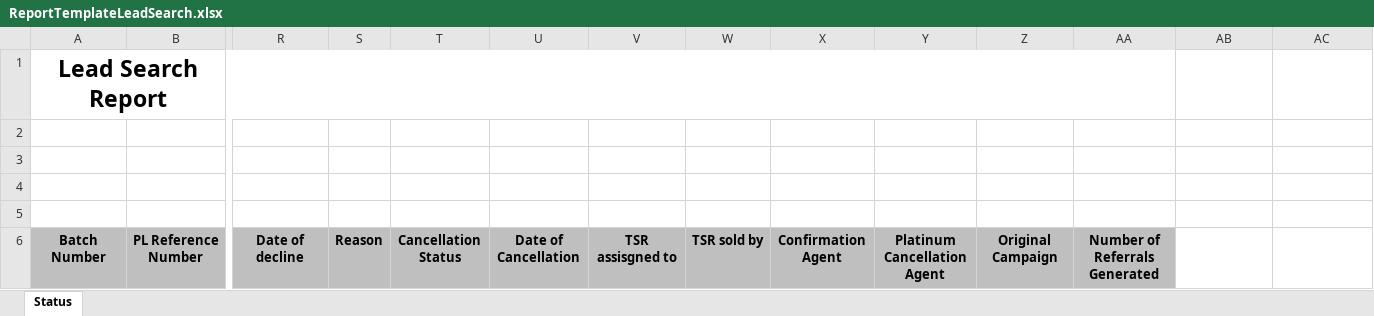
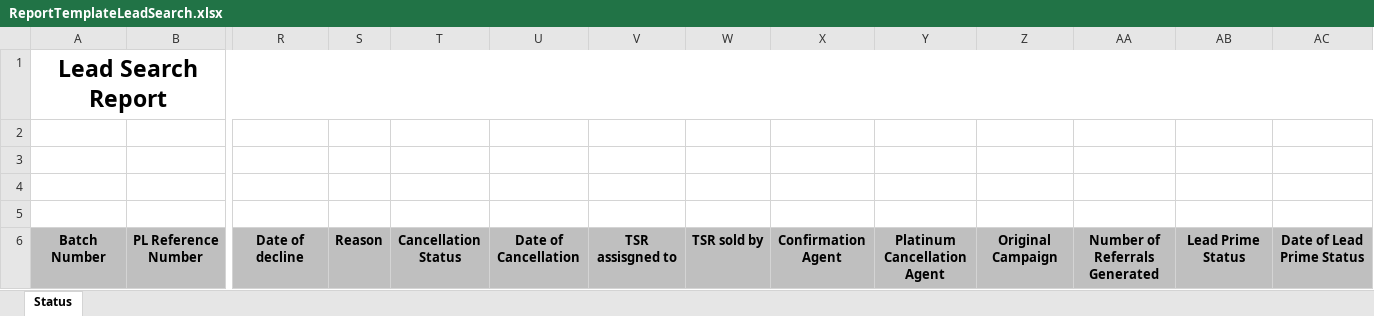
Before and after one commit to UDMDevTeam/Insure20230223, an Excel workbook: UDM.Insurance.Interface/Templates/ReportTemplateLeadSearch.xlsx, sheet Status, drawn as a sheet; only a part is shown, gaps mark what is left out; values as stored, in another font and other column widths than the file's, no borders; the diff names each change by its address in the sheet, - before the commit and + after, or states it on an @@ line.

```diff
--- a/UDM.Insurance.Interface/Templates/ReportTemplateLeadSearch.xlsx (sheet Status)
+++ b/UDM.Insurance.Interface/Templates/ReportTemplateLeadSearch.xlsx (sheet Status)
-A1:AA1 merged
+A1:AC1 merged
-AB6: (empty)
+AB6: Lead Prime Status
-AB6:AC6 fill: none
+AB6:AC6 fill: #BFBFBF
-AC6: (empty)
+AC6: Date of Lead Prime Status
```
Also changed, not shown: UDM.Insurance.Interface/Templates/ReportTemplateLeadSearchSinglePage.xlsx, 7 other files.
